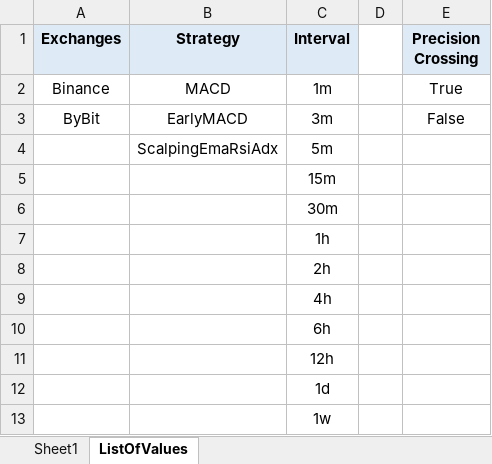
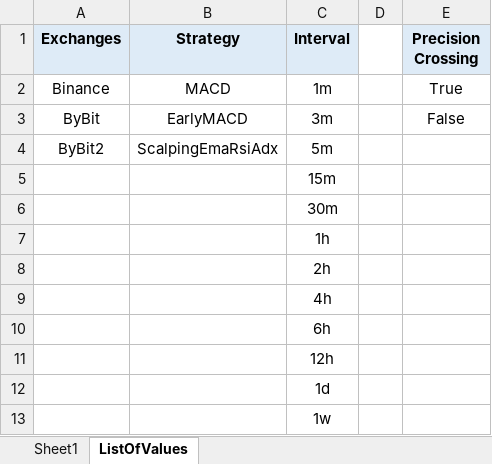
Before and after one commit to SebCoding/BackTester, an Excel workbook: TestCases.xlsx, sheet ListOfValues, drawn as a sheet; values as stored, in another font and other column widths than the file's, no borders; the diff names each change by its address in the sheet, - before the commit and + after, or states it on an @@ line.

```diff
--- a/TestCases.xlsx (sheet ListOfValues)
+++ b/TestCases.xlsx (sheet ListOfValues)
-A4 (Exchanges): (empty)
+A4 (Exchanges): ByBit2
```
Also changed, not shown: sheet Sheet1, 3 other files.
